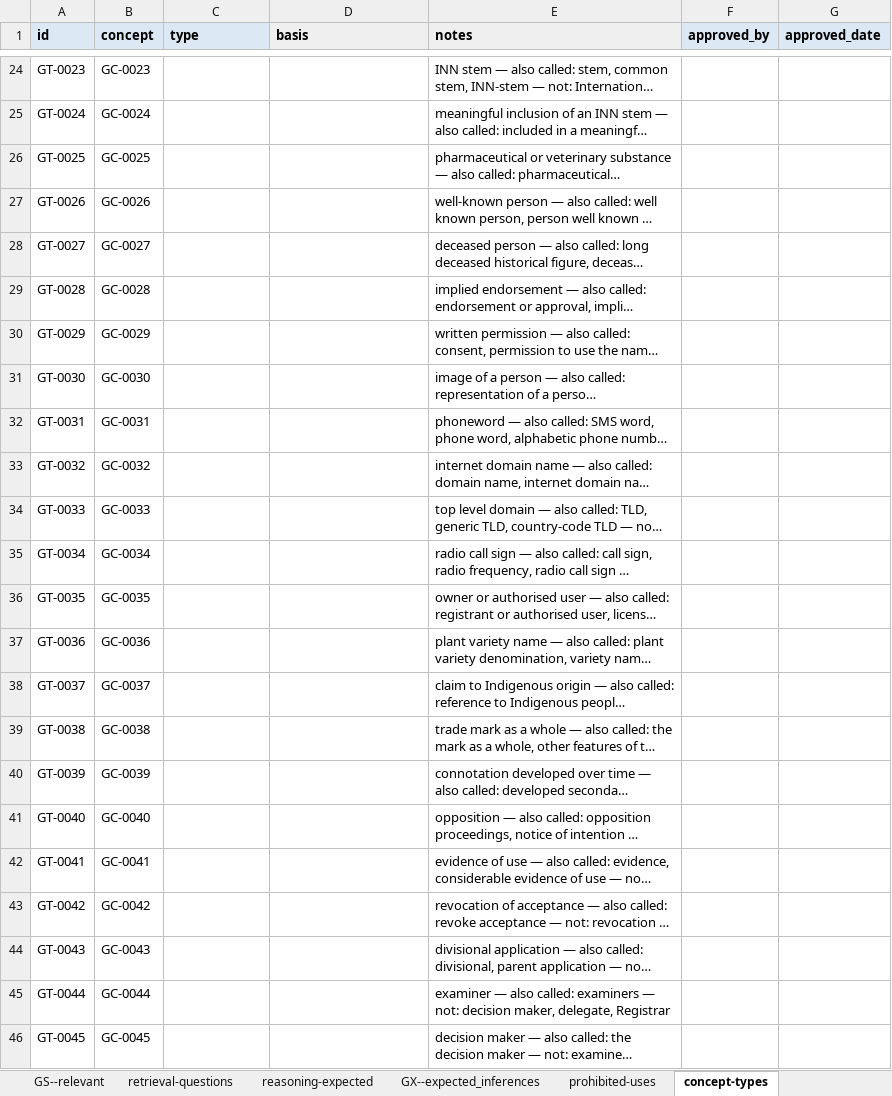
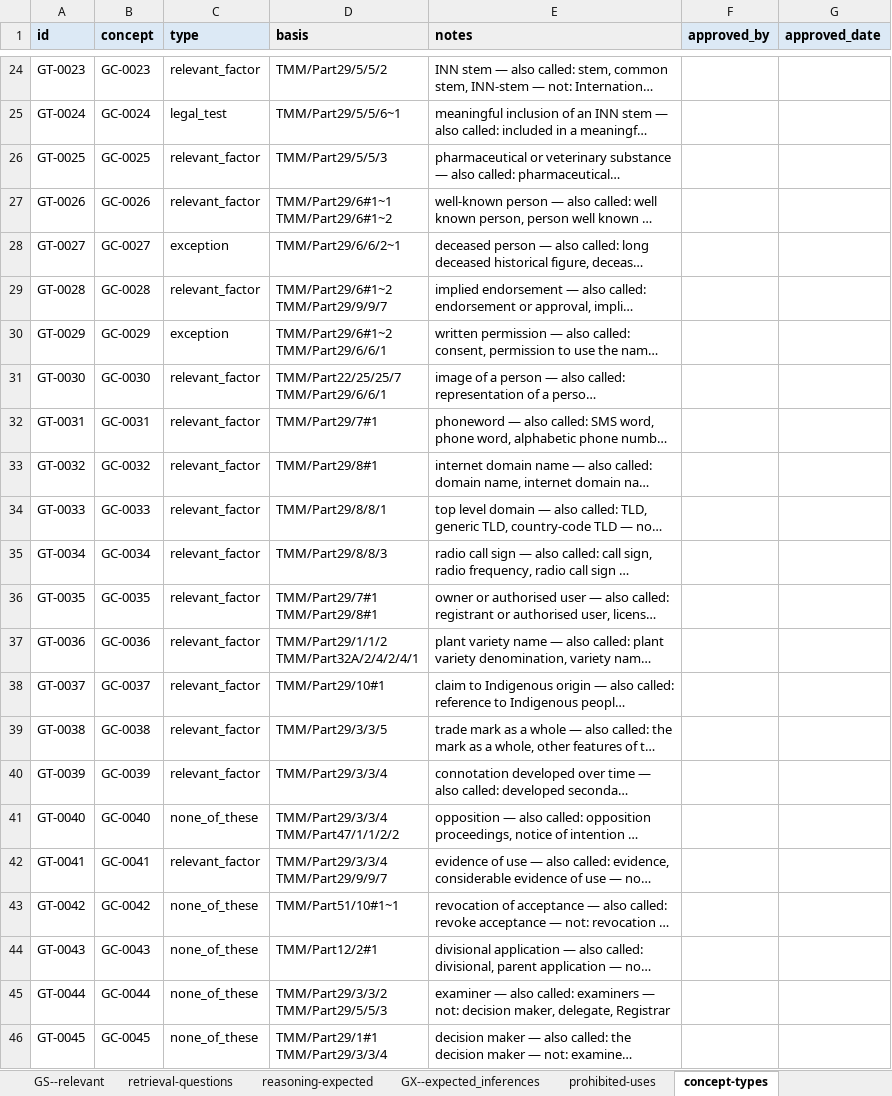
Before and after one commit to Thomas-Amann-IPAustralia/TM-Knowledge, an Excel workbook: data/derived/concept-typing.xlsx, sheet concept-types, drawn as a sheet; only a part is shown, gaps mark what is left out; long unchanged cells end in …; values as stored, in another font and other column widths than the file's, no borders; ↵ is a line break in a cell; the diff covers the shown part only; the diff names each change by its address in the sheet, - before the commit and + after, or states it on an @@ line.

```diff
--- a/data/derived/concept-typing.xlsx (sheet concept-types)
+++ b/data/derived/concept-typing.xlsx (sheet concept-types)
-C24 (type): (empty)
+C24 (type): relevant_factor
-D24 (basis): (empty)
+D24 (basis): TMM/Part29/5/5/2
-C25 (type): (empty)
+C25 (type): legal_test
-D25 (basis): (empty)
+D25 (basis): TMM/Part29/5/5/6~1
-C26:C27 (type): (empty)
+C26:C27 (type): relevant_factor
-D26 (basis): (empty)
+D26 (basis): TMM/Part29/5/5/3
-D27 (basis): (empty)
+D27 (basis): TMM/Part29/6#1~1 ↵ TMM/Part29/6#1~2
-C28 (type): (empty)
+C28 (type): exception
-D28 (basis): (empty)
+D28 (basis): TMM/Part29/6/6/2~1
-C29 (type): (empty)
+C29 (type): relevant_factor
-D29 (basis): (empty)
+D29 (basis): TMM/Part29/6#1~2 ↵ TMM/Part29/9/9/7
-C30 (type): (empty)
+C30 (type): exception
-D30 (basis): (empty)
+D30 (basis): TMM/Part29/6#1~2 ↵ TMM/Part29/6/6/1
-C31:C40 (type): (empty)
+C31:C40 (type): relevant_factor
-D31 (basis): (empty)
+D31 (basis): TMM/Part22/25/25/7 ↵ TMM/Part29/6/6/1
-D32 (basis): (empty)
+D32 (basis): TMM/Part29/7#1
-D33 (basis): (empty)
+D33 (basis): TMM/Part29/8#1
-D34 (basis): (empty)
+D34 (basis): TMM/Part29/8/8/1
-D35 (basis): (empty)
+D35 (basis): TMM/Part29/8/8/3
-D36 (basis): (empty)
+D36 (basis): TMM/Part29/7#1 ↵ TMM/Part29/8#1
-D37 (basis): (empty)
+D37 (basis): TMM/Part29/1/1/2 ↵ TMM/Part32A/2/4/2/4/1
-D38 (basis): (empty)
+D38 (basis): TMM/Part29/10#1
-D39 (basis): (empty)
+D39 (basis): TMM/Part29/3/3/5
-D40 (basis): (empty)
+D40 (basis): TMM/Part29/3/3/4
-C41 (type): (empty)
+C41 (type): none_of_these
-D41 (basis): (empty)
+D41 (basis): TMM/Part29/3/3/4 ↵ TMM/Part47/1/1/2/2
-C42 (type): (empty)
+C42 (type): relevant_factor
-D42 (basis): (empty)
+D42 (basis): TMM/Part29/3/3/4 ↵ TMM/Part29/9/9/7
-C43:C46 (type): (empty)
+C43:C46 (type): none_of_these
-D43 (basis): (empty)
+D43 (basis): TMM/Part51/10#1~1
-D44 (basis): (empty)
+D44 (basis): TMM/Part12/2#1
-D45 (basis): (empty)
+D45 (basis): TMM/Part29/3/3/2 ↵ TMM/Part29/5/5/3
-D46 (basis): (empty)
+D46 (basis): TMM/Part29/1#1 ↵ TMM/Part29/3/3/4
```
Also changed, not shown: 58 edited cells elsewhere in this sheet, sheet how to use this, 3 other files.
